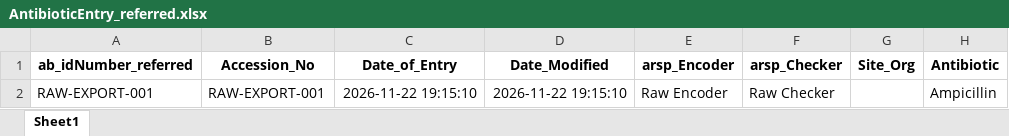
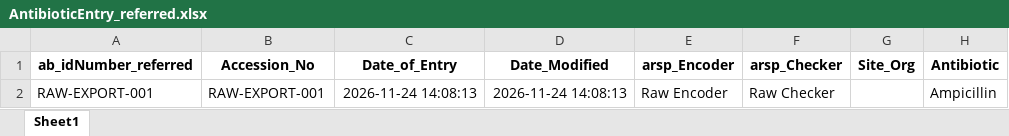
Before and after one commit to squarfie/Referrred_db_v1.05.23.25, an Excel workbook: AntibioticEntry_referred.xlsx, sheet Sheet1, drawn as a sheet; only a part is shown; values as stored, in another font and other column widths than the file's, no borders; the diff names each change by its address in the sheet, - before the commit and + after, or states it on an @@ line.

```diff
--- a/AntibioticEntry_referred.xlsx (sheet Sheet1)
+++ b/AntibioticEntry_referred.xlsx (sheet Sheet1)
-C2 (Date_of_Entry): 2026-11-22 19:15:10
+C2 (Date_of_Entry): 2026-11-24 14:08:13
-D2 (Date_Modified): 2026-11-22 19:15:10
+D2 (Date_Modified): 2026-11-24 14:08:13
```
Also changed, not shown: Final_Antibiotic_Entries.xlsx, 4 other files.
